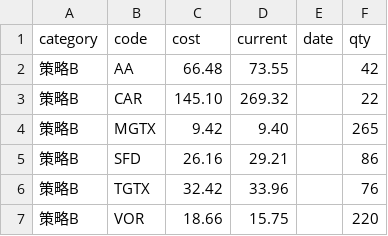
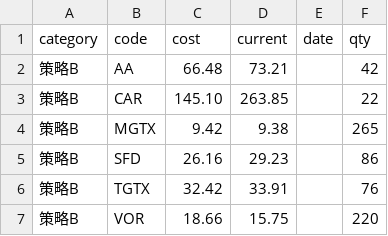
Before and after one commit to kang2025168/cszy2000w-ultimate, a CSV file: app/positions.csv, drawn as a sheet.

```diff
--- a/app/positions.csv
+++ b/app/positions.csv
@@ -1,7 +1,7 @@
 category,code,cost,current,date,qty
-策略B,AA,66.48,73.55,,42
-策略B,CAR,145.10,269.32,,22
-策略B,MGTX,9.42,9.40,,265
-策略B,SFD,26.16,29.21,,86
-策略B,TGTX,32.42,33.96,,76
+策略B,AA,66.48,73.21,,42
+策略B,CAR,145.10,263.85,,22
+策略B,MGTX,9.42,9.38,,265
+策略B,SFD,26.16,29.23,,86
+策略B,TGTX,32.42,33.91,,76
 策略B,VOR,18.66,15.75,,220
```
Also changed, not shown: 1 other file.
